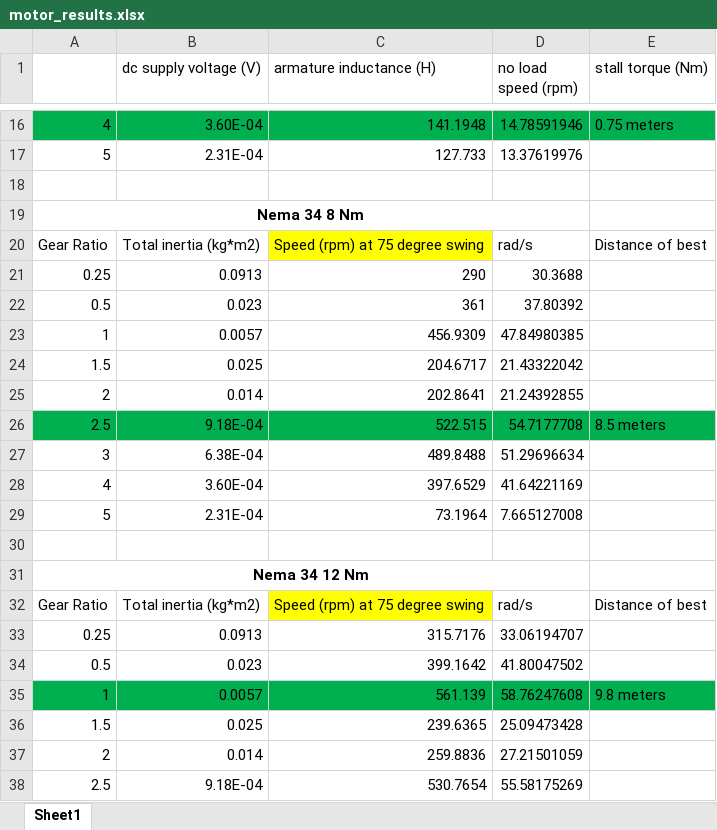
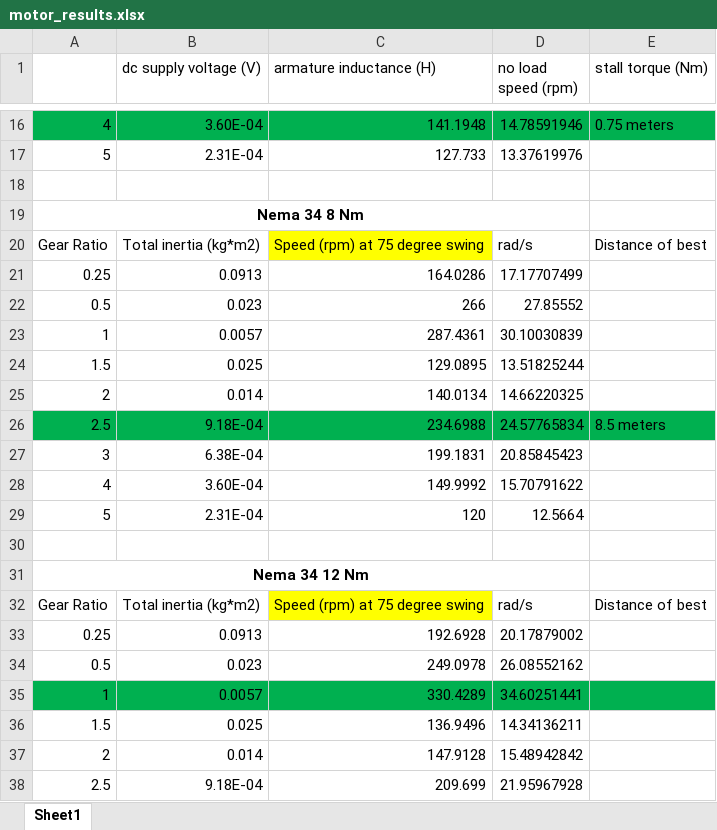
Before and after one commit to ronca98/mse312_project, an Excel workbook: motor_results.xlsx, sheet Sheet1, drawn as a sheet; only a part is shown, gaps mark what is left out; values as stored, in another font and other column widths than the file's, no borders; the diff covers the shown part only; the diff names each change by its address in the sheet, - before the commit and + after, or states it on an @@ line.

```diff
--- a/motor_results.xlsx (sheet Sheet1)
+++ b/motor_results.xlsx (sheet Sheet1)
-C21 (armature inductance (H)): 290
+C21 (armature inductance (H)): 164.0286
-D21 (no load speed (rpm)): 30.3688
+D21 (no load speed (rpm)): 17.17707499
-C22 (armature inductance (H)): 361
+C22 (armature inductance (H)): 266
-D22 (no load speed (rpm)): 37.80392
+D22 (no load speed (rpm)): 27.85552
-C23 (armature inductance (H)): 456.9309
+C23 (armature inductance (H)): 287.4361
-D23 (no load speed (rpm)): 47.84980385
+D23 (no load speed (rpm)): 30.10030839
-C24 (armature inductance (H)): 204.6717
+C24 (armature inductance (H)): 129.0895
-D24 (no load speed (rpm)): 21.43322042
+D24 (no load speed (rpm)): 13.51825244
-C25 (armature inductance (H)): 202.8641
+C25 (armature inductance (H)): 140.0134
-D25 (no load speed (rpm)): 21.24392855
+D25 (no load speed (rpm)): 14.66220325
-C26 (armature inductance (H)): 522.515
+C26 (armature inductance (H)): 234.6988
-D26 (no load speed (rpm)): 54.7177708
+D26 (no load speed (rpm)): 24.57765834
-C27 (armature inductance (H)): 489.8488
+C27 (armature inductance (H)): 199.1831
-D27 (no load speed (rpm)): 51.29696634
+D27 (no load speed (rpm)): 20.85845423
-C28 (armature inductance (H)): 397.6529
+C28 (armature inductance (H)): 149.9992
-D28 (no load speed (rpm)): 41.64221169
+D28 (no load speed (rpm)): 15.70791622
-C29 (armature inductance (H)): 73.1964
+C29 (armature inductance (H)): 120
-D29 (no load speed (rpm)): 7.665127008
+D29 (no load speed (rpm)): 12.5664
-C33 (armature inductance (H)): 315.7176
+C33 (armature inductance (H)): 192.6928
-D33 (no load speed (rpm)): 33.06194707
+D33 (no load speed (rpm)): 20.17879002
-C34 (armature inductance (H)): 399.1642
+C34 (armature inductance (H)): 249.0978
-D34 (no load speed (rpm)): 41.80047502
+D34 (no load speed (rpm)): 26.08552162
-C35 (armature inductance (H)): 561.139
+C35 (armature inductance (H)): 330.4289
-D35 (no load speed (rpm)): 58.76247608
+D35 (no load speed (rpm)): 34.60251441
-E35 (stall torque (Nm)): 9.8 meters
+E35 (stall torque (Nm)): (empty)
-C36 (armature inductance (H)): 239.6365
+C36 (armature inductance (H)): 136.9496
-D36 (no load speed (rpm)): 25.09473428
+D36 (no load speed (rpm)): 14.34136211
-C37 (armature inductance (H)): 259.8836
+C37 (armature inductance (H)): 147.9128
-D37 (no load speed (rpm)): 27.21501059
+D37 (no load speed (rpm)): 15.48942842
-C38 (armature inductance (H)): 530.7654
+C38 (armature inductance (H)): 209.699
-D38 (no load speed (rpm)): 55.58175269
+D38 (no load speed (rpm)): 21.95967928
```
Also changed, not shown: 8 edited cells elsewhere in this sheet, 6 other files.
